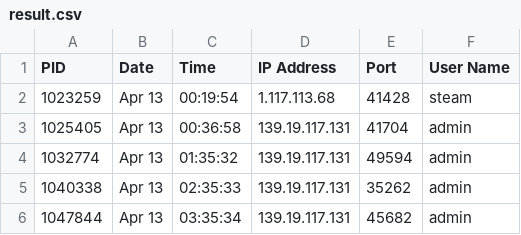
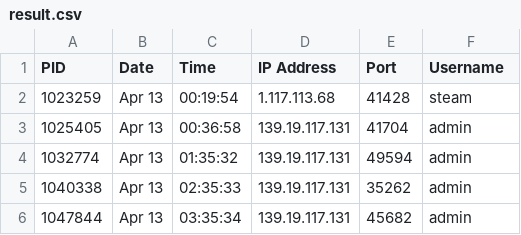
Before and after one commit to IcingTomato/Anti-SSH-Attack, a CSV file: result/result.csv, drawn as a sheet; only a part is shown.

```diff
--- a/result/result.csv
+++ b/result/result.csv
@@ -1,2 +1,2 @@
-PID,Date,Time,IP Address,Port,User Name
+PID,Date,Time,IP Address,Port,Username
 1023259,Apr 13,00:19:54,1.117.113.68,41428,steam
```
Also changed, not shown: 5 other files.
